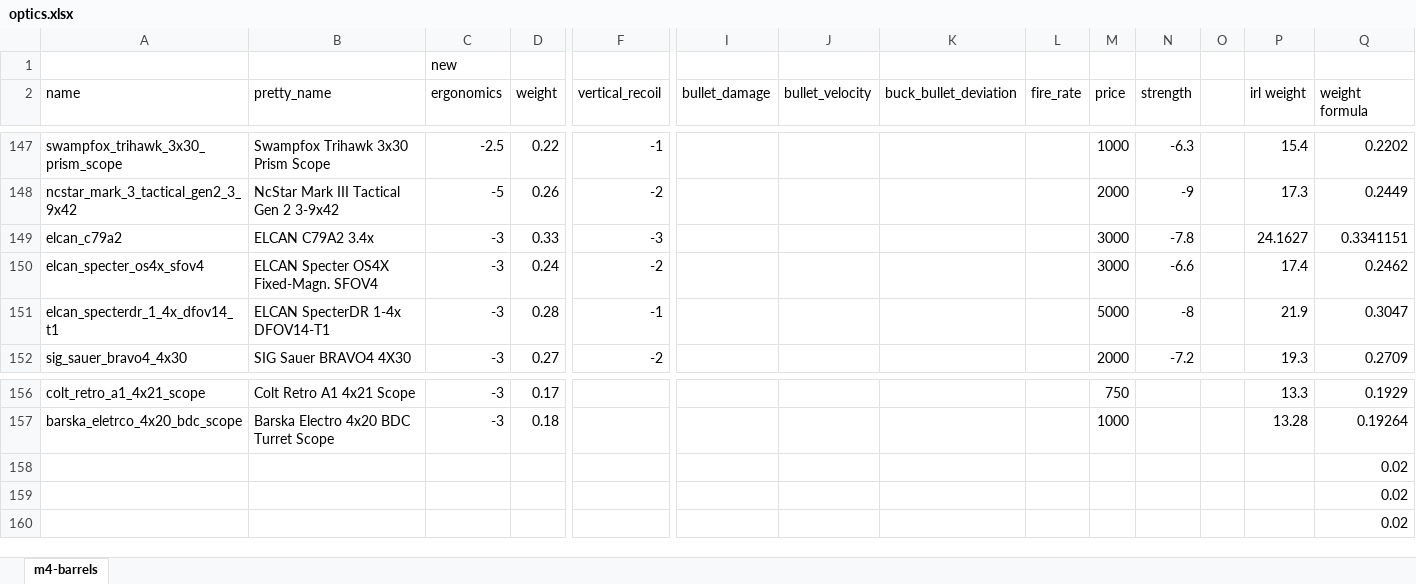
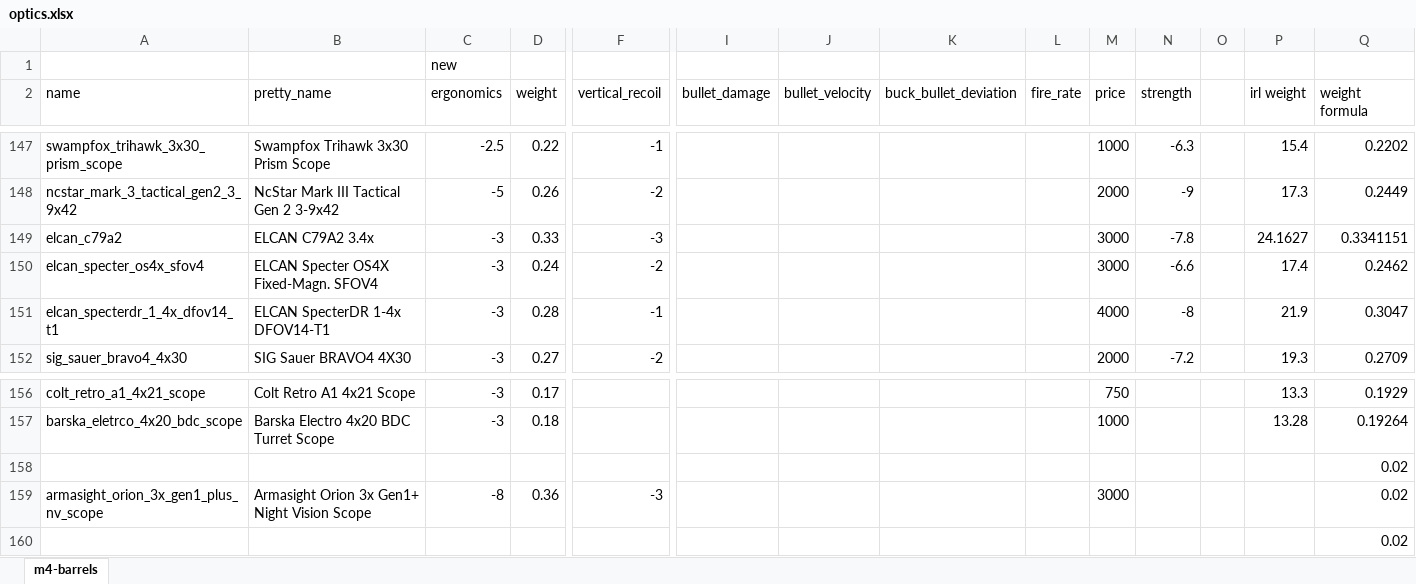
Before and after one commit to refact0r/deadline-balancing, an Excel workbook: changes/optics.xlsx, sheet m4-barrels, drawn as a sheet; only a part is shown, gaps mark what is left out; values as stored, in another font and other column widths than the file's, no borders; removed rows and columns are numbered as before the commit, all else as after; rows hold the shown columns only; the diff names each change by its address in the sheet, - before the commit and + after, or states it on an @@ line.

Commit message:
fix nv optics & price

```diff
--- a/changes/optics.xlsx (sheet m4-barrels)
+++ b/changes/optics.xlsx (sheet m4-barrels)
-M151 (price): 5000
+M151 (price): 4000
-row 159:  |  |  |  |  |  |  |  |  |  |  |  |  | 0.02
+row 159: armasight_orion_3x_gen1_plus_nv_scope | Armasight Orion 3x Gen1+ Night Vision Scope | -8 | 0.36 | -3 |  |  |  |  | 3000 |  |  |  | 0.02
```
Also changed, not shown: 3 other files.
